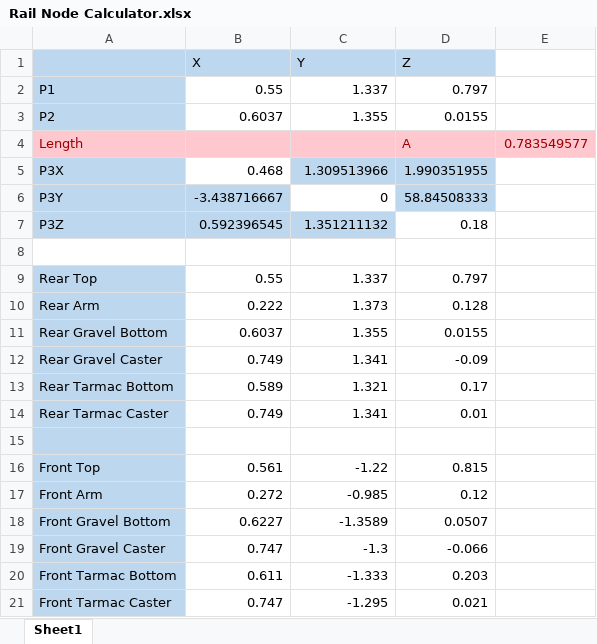
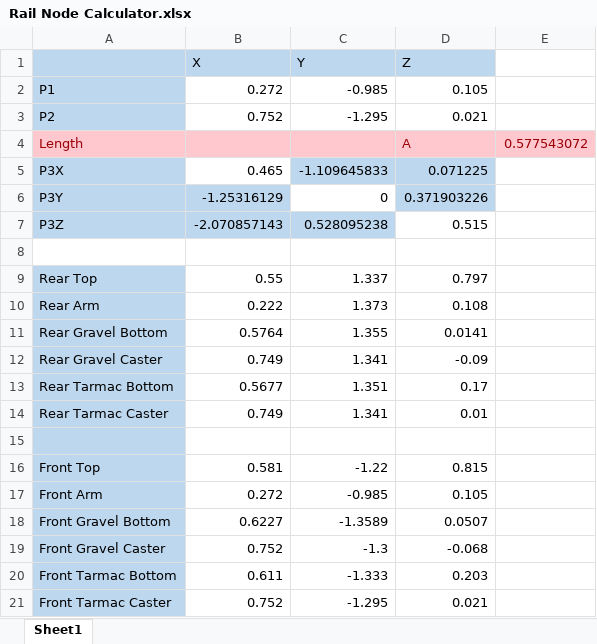
Before and after one commit to ProgUn1corn/Qlourie_Astral_R, an Excel workbook: Docs/Rail Node Calculator.xlsx, sheet Sheet1, drawn as a sheet; values as stored, in another font and other column widths than the file's, no borders; the diff names each change by its address in the sheet, - before the commit and + after, or states it on an @@ line.

```diff
--- a/Docs/Rail Node Calculator.xlsx (sheet Sheet1)
+++ b/Docs/Rail Node Calculator.xlsx (sheet Sheet1)
-B2 (X): 0.55
+B2 (X): 0.272
-C2 (Y): 1.337
+C2 (Y): -0.985
-D2 (Z): 0.797
+D2 (Z): 0.105
-B3 (X): 0.6037
+B3 (X): 0.752
-C3 (Y): 1.355
+C3 (Y): -1.295
-D3 (Z): 0.0155
+D3 (Z): 0.021
-E4: 0.783549577
+E4: 0.577543072
-B5 (X): 0.468
+B5 (X): 0.465
-C5 (Y): 1.309513966
+C5 (Y): -1.109645833
-D5 (Z): 1.990351955
+D5 (Z): 0.071225
-B6 (X): -3.438716667
+B6 (X): -1.25316129
-D6 (Z): 58.84508333
+D6 (Z): 0.371903226
-B7 (X): 0.592396545
+B7 (X): -2.070857143
-C7 (Y): 1.351211132
+C7 (Y): 0.528095238
-D7 (Z): 0.18
+D7 (Z): 0.515
-D10 (Z): 0.128
+D10 (Z): 0.108
-B11 (X): 0.6037
+B11 (X): 0.5764
-D11 (Z): 0.0155
+D11 (Z): 0.0141
-B13 (X): 0.589
+B13 (X): 0.5677
-C13 (Y): 1.321
+C13 (Y): 1.351
-B16 (X): 0.561
+B16 (X): 0.581
-D17 (Z): 0.12
+D17 (Z): 0.105
-B19 (X): 0.747
+B19 (X): 0.752
-D19 (Z): -0.066
+D19 (Z): -0.068
-B21 (X): 0.747
+B21 (X): 0.752
```
Also changed, not shown: Docs/ARB Stiffness Map.xlsx.
